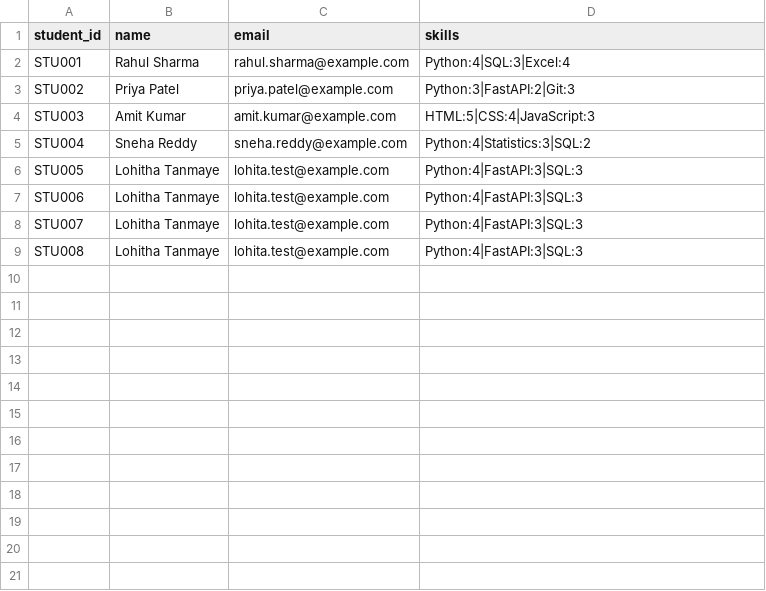
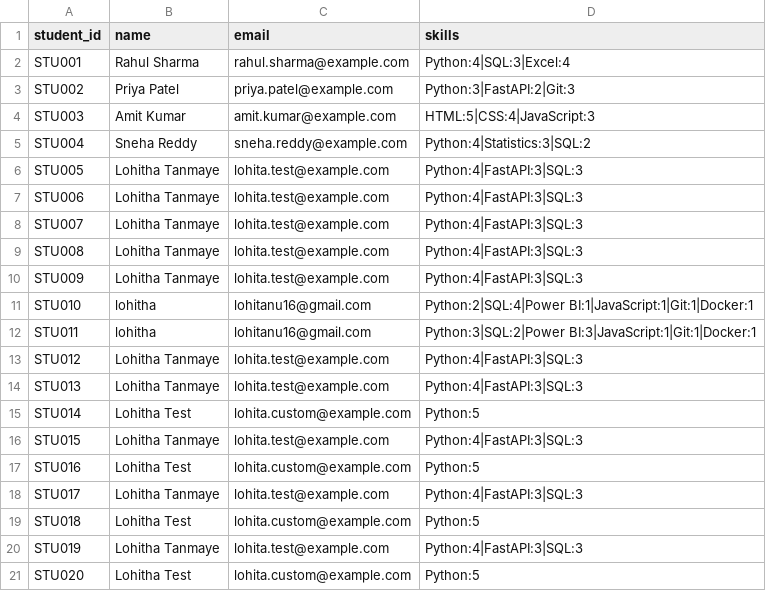
Before and after one commit to LohithaTanmaye/SkillTrace, a CSV file: data/students.csv, drawn as a sheet.

Commit message:
feat: user-entered target roles, jobs explorer directory, readiness tier badges, and visual skill comparison bars

```diff
--- a/data/students.csv
+++ b/data/students.csv
@@ -9 +9,13 @@ STU007,Lohitha Tanmaye,lohita.test@example.com,Python:4|FastAPI:3|SQL:3
 STU008,Lohitha Tanmaye,lohita.test@example.com,Python:4|FastAPI:3|SQL:3
+STU009,Lohitha Tanmaye,lohita.test@example.com,Python:4|FastAPI:3|SQL:3
+STU010,lohitha,lohitanu16@gmail.com,Python:2|SQL:4|Power BI:1|JavaScript:1|Git:1|Docker:1
+STU011,lohitha,lohitanu16@gmail.com,Python:3|SQL:2|Power BI:3|JavaScript:1|Git:1|Docker:1
+STU012,Lohitha Tanmaye,lohita.test@example.com,Python:4|FastAPI:3|SQL:3
+STU013,Lohitha Tanmaye,lohita.test@example.com,Python:4|FastAPI:3|SQL:3
+STU014,Lohitha Test,lohita.custom@example.com,Python:5
+STU015,Lohitha Tanmaye,lohita.test@example.com,Python:4|FastAPI:3|SQL:3
+STU016,Lohitha Test,lohita.custom@example.com,Python:5
+STU017,Lohitha Tanmaye,lohita.test@example.com,Python:4|FastAPI:3|SQL:3
+STU018,Lohitha Test,lohita.custom@example.com,Python:5
+STU019,Lohitha Tanmaye,lohita.test@example.com,Python:4|FastAPI:3|SQL:3
+STU020,Lohitha Test,lohita.custom@example.com,Python:5
```
Also changed, not shown: 10 other files.
